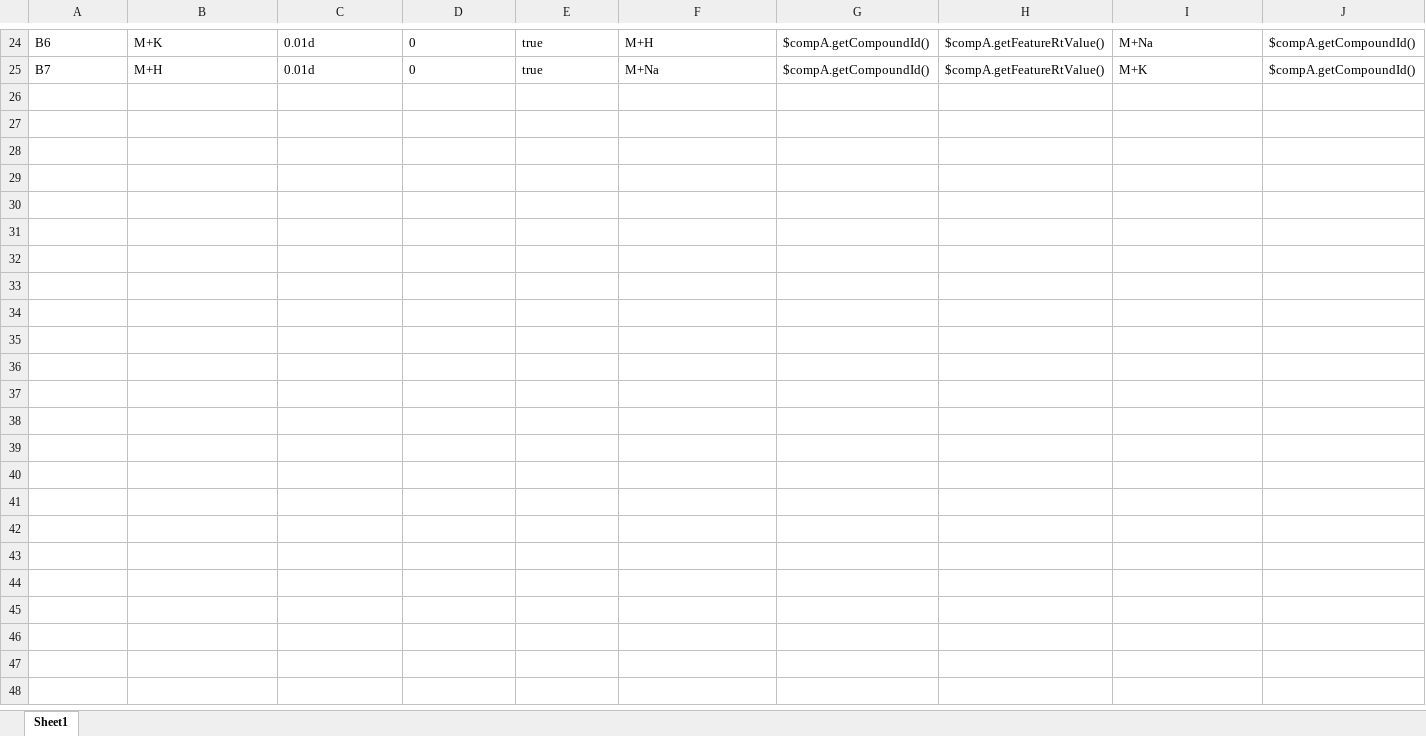
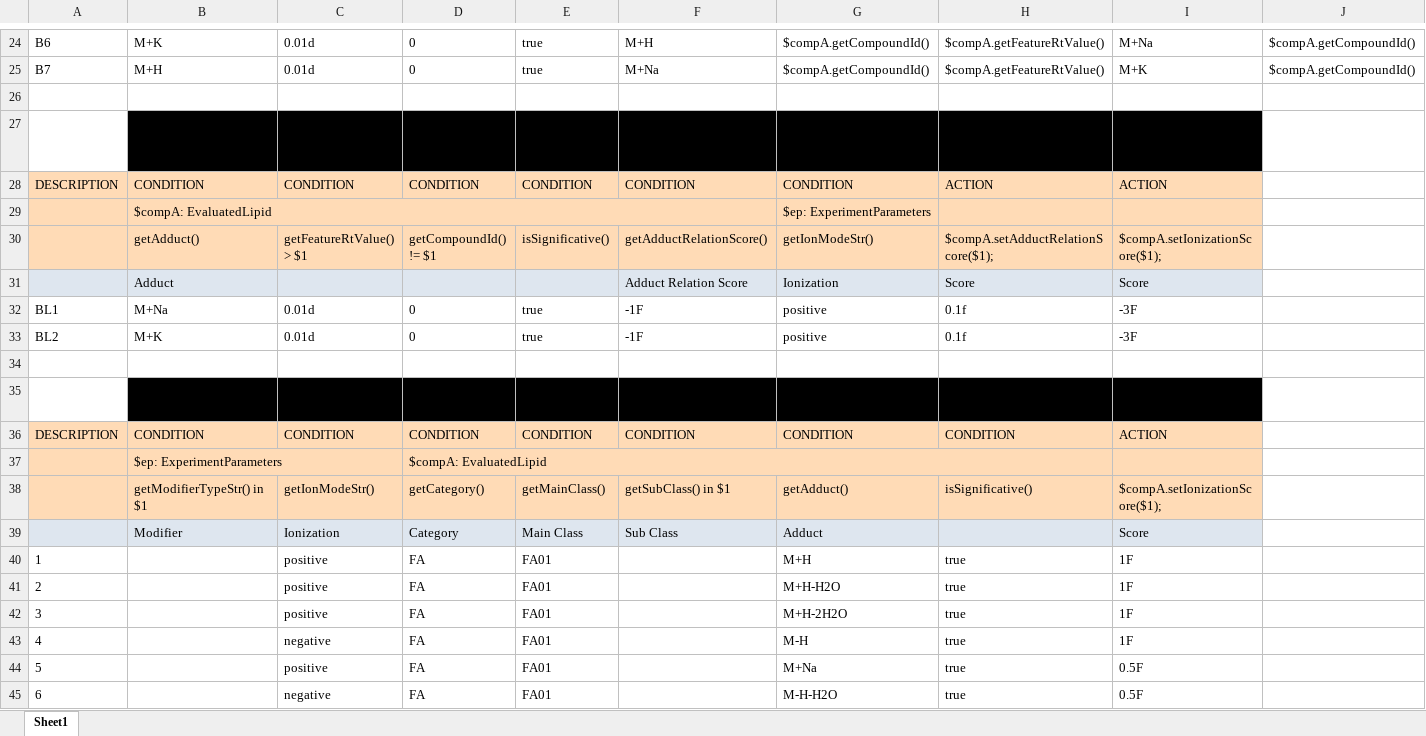
Before and after one commit to ceu-biolab/cmm-springboot, an Excel workbook: src/main/resources/ceu/biolab/cmm/scoreAnnotations/model/ScoreLipidsRules.drl.xlsx, sheet Sheet1, drawn as a sheet; only a part is shown, gaps mark what is left out; values as stored, in another font and other column widths than the file's, no borders; rows hold the shown columns only; the diff covers the shown part only; the diff names each change by its address in the sheet, - before the commit and + after, or states it on an @@ line.

Commit message:
Adapted rest of the rules

```diff
--- a/src/main/resources/ceu/biolab/cmm/scoreAnnotations/model/ScoreLipidsRules.drl.xlsx (sheet Sheet1)
+++ b/src/main/resources/ceu/biolab/cmm/scoreAnnotations/model/ScoreLipidsRules.drl.xlsx (sheet Sheet1)
+row 26: (empty)
+row 27:  | RuleTable LackAdductRelationLipids
+row 28: DESCRIPTION | CONDITION | CONDITION | CONDITION | CONDITION | CONDITION | CONDITION | ACTION | ACTION
+row 29:  | $compA: EvaluatedLipid |  |  |  |  | $ep: ExperimentParameters
+row 30:  | getAdduct() | getFeatureRtValue() > $1 | getCompoundId() != $1 | isSignificative() | getAdductRelationScore() | getIonModeStr() | $compA.setAdductRelationScore($1); | $compA.setIonizationScore($1);
+row 31:  | Adduct |  |  |  | Adduct Relation Score | Ionization | Score | Score
+row 32: BL1 | M+Na | 0.01d | 0 | true | -1F | positive | 0.1f | -3F
+row 33: BL2 | M+K | 0.01d | 0 | true | -1F | positive | 0.1f | -3F
+row 34: (empty)
+row 35:  | RuleTable IonizationLipids
+row 36: DESCRIPTION | CONDITION | CONDITION | CONDITION | CONDITION | CONDITION | CONDITION | CONDITION | ACTION
+row 37:  | $ep: ExperimentParameters |  | $compA: EvaluatedLipid
+row 38:  | getModifierTypeStr() in $1 | getIonModeStr() | getCategory() | getMainClass() | getSubClass() in $1 | getAdduct() | isSignificative() | $compA.setIonizationScore($1);
+row 39:  | Modifier | Ionization | Category | Main Class | Sub Class | Adduct |  | Score
+row 40: 1 |  | positive | FA | FA01 |  | M+H | true | 1F
+row 41: 2 |  | positive | FA | FA01 |  | M+H-H2O | true | 1F
+row 42: 3 |  | positive | FA | FA01 |  | M+H-2H2O | true | 1F
+row 43: 4 |  | negative | FA | FA01 |  | M-H | true | 1F
+row 44: 5 |  | positive | FA | FA01 |  | M+Na | true | 0.5F
+row 45: 6 |  | negative | FA | FA01 |  | M-H-H2O | true | 0.5F
```
Also changed, not shown: 106 added rows, 1 removed row, 1 edited cell and cell formats elsewhere in this sheet, 12 other files.
